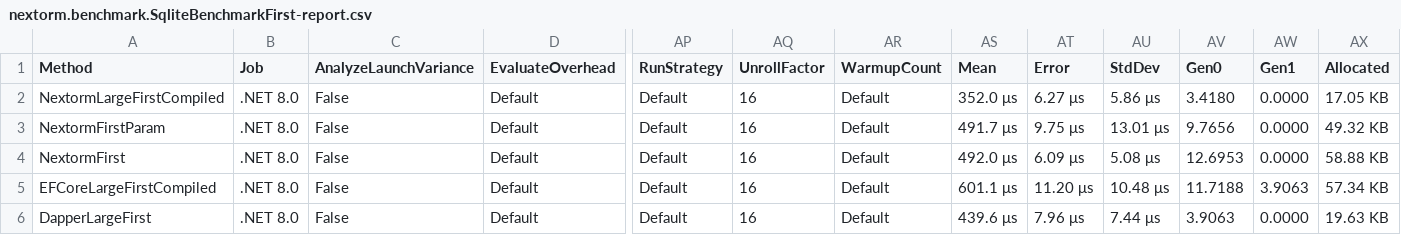
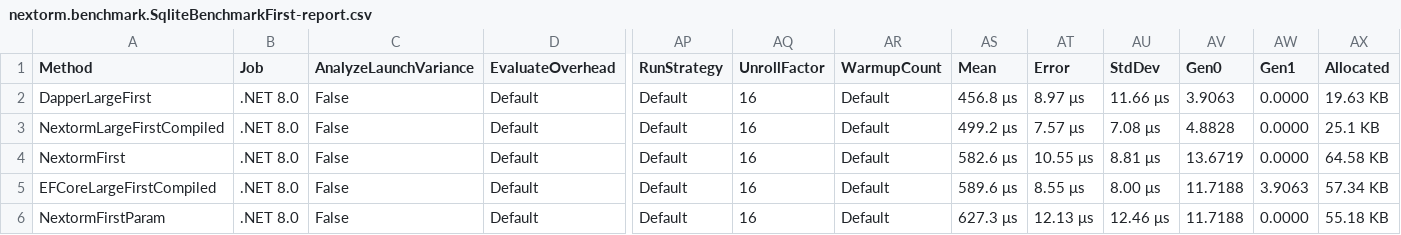
Before and after one commit to AlexeyShirshov/nextorm, a CSV file: nextorm.benchmark/BenchmarkDotNet.Artifacts/results/nextorm.benchmark.SqliteBenchmarkFirst-report.csv, drawn as a sheet; only a part is shown, gaps mark what is left out; removed rows and columns are numbered as before the commit, all else as after; rows hold the shown columns only; the diff names each change by its address in the sheet, - before the commit and + after, or states it on an @@ line.

```diff
--- a/nextorm.benchmark/BenchmarkDotNet.Artifacts/results/nextorm.benchmark.SqliteBenchmarkFirst-report.csv
+++ b/nextorm.benchmark/BenchmarkDotNet.Artifacts/results/nextorm.benchmark.SqliteBenchmarkFirst-report.csv
+row 2: DapperLargeFirst | .NET 8.0 | False | Default | Default | 16 | Default | 456.8 μs | 8.97 μs | 11.66 μs | 3.9063 | 0.0000 | 19.63 KB
-AS3 (Mean): 352.0 μs
+AS3 (Mean): 499.2 μs
-AT3 (Error): 6.27 μs
+AT3 (Error): 7.57 μs
-AU3 (StdDev): 5.86 μs
+AU3 (StdDev): 7.08 μs
-AV3 (Gen0): 3.4180
+AV3 (Gen0): 4.8828
-AX3 (Allocated): 17.05 KB
+AX3 (Allocated): 25.1 KB
-row 3: NextormFirstParam | .NET 8.0 | False | Default | Default | 16 | Default | 491.7 μs | 9.75 μs | 13.01 μs | 9.7656 | 0.0000 | 49.32 KB
-AS4 (Mean): 492.0 μs
+AS4 (Mean): 582.6 μs
-AT4 (Error): 6.09 μs
+AT4 (Error): 10.55 μs
-AU4 (StdDev): 5.08 μs
+AU4 (StdDev): 8.81 μs
-AV4 (Gen0): 12.6953
+AV4 (Gen0): 13.6719
-AX4 (Allocated): 58.88 KB
+AX4 (Allocated): 64.58 KB
-AS5 (Mean): 601.1 μs
+AS5 (Mean): 589.6 μs
-AT5 (Error): 11.20 μs
+AT5 (Error): 8.55 μs
-AU5 (StdDev): 10.48 μs
+AU5 (StdDev): 8.00 μs
-A6 (Method): DapperLargeFirst
+A6 (Method): NextormFirstParam
-AS6 (Mean): 439.6 μs
+AS6 (Mean): 627.3 μs
-AT6 (Error): 7.96 μs
+AT6 (Error): 12.13 μs
-AU6 (StdDev): 7.44 μs
+AU6 (StdDev): 12.46 μs
-AV6 (Gen0): 3.9063
+AV6 (Gen0): 11.7188
-AX6 (Allocated): 19.63 KB
+AX6 (Allocated): 55.18 KB
```
Also changed, not shown: nextorm.benchmark/BenchmarkDotNet.Artifacts/results/nextorm.benchmark.SqliteBenchmarkAny-report.csv, nextorm.benchmark/BenchmarkDotNet.Artifacts/results/nextorm.benchmark.SqliteBenchmarkIteration-report.csv, 26 other files.
